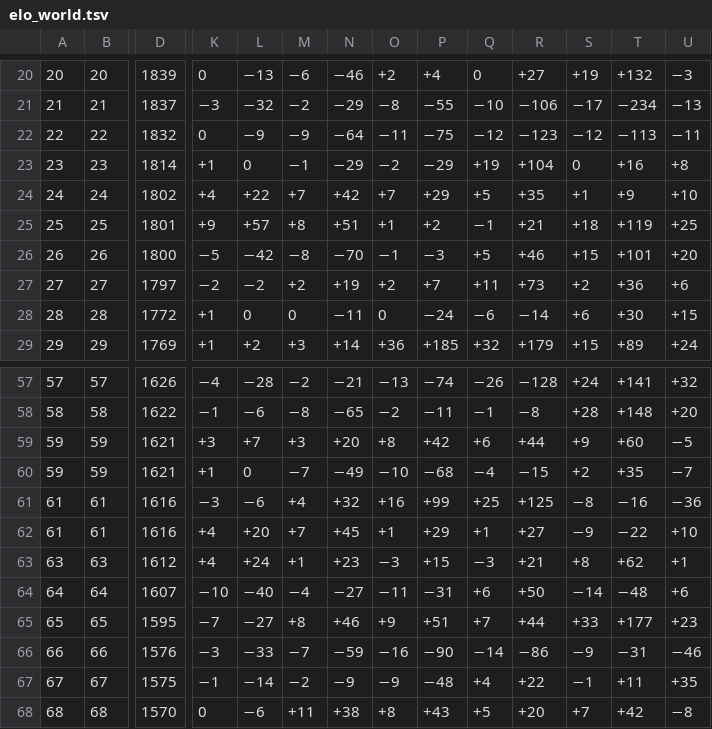
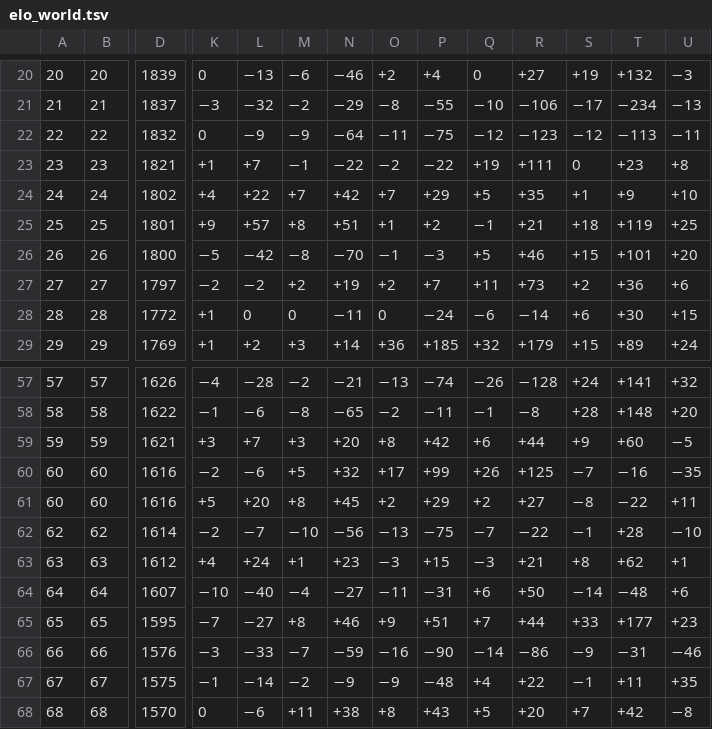
Before and after one commit to waledosunmu/worldcup-predictor, a TSV file: data/raw/elo_world.tsv, drawn as a sheet; only a part is shown, gaps mark what is left out; removed rows and columns are numbered as before the commit, all else as after; rows hold the shown columns only; the diff covers the shown part only; the diff names each change by its address in the sheet, - before the commit and + after, or states it on an @@ line.

```diff
--- a/data/raw/elo_world.tsv
+++ b/data/raw/elo_world.tsv
-D23: 1814
+D23: 1821
-L23: 0
+L23: +7
-N23: −29
+N23: −22
-P23: −29
+P23: −22
-R23: +104
+R23: +111
-T23: +16
+T23: +23
-row 60: 59 | 59 | 1621 | +1 | 0 | −7 | −49 | −10 | −68 | −4 | −15 | +2 | +35 | −7
-A60:A61: 61
+A60:A61: 60
-B60:B61: 61
+B60:B61: 60
-K60: −3
+K60: −2
-M60: +4
+M60: +5
-O60: +16
+O60: +17
-Q60: +25
+Q60: +26
-S60: −8
+S60: −7
-U60: −36
+U60: −35
-K61: +4
+K61: +5
-M61: +7
+M61: +8
-O61: +1
+O61: +2
-Q61: +1
+Q61: +2
-S61: −9
+S61: −8
-U61: +10
+U61: +11
+row 62: 62 | 62 | 1614 | −2 | −7 | −10 | −56 | −13 | −75 | −7 | −22 | −1 | +28 | −10
```
Also changed, not shown: 5 edited cells elsewhere in this file, 11 other files.
